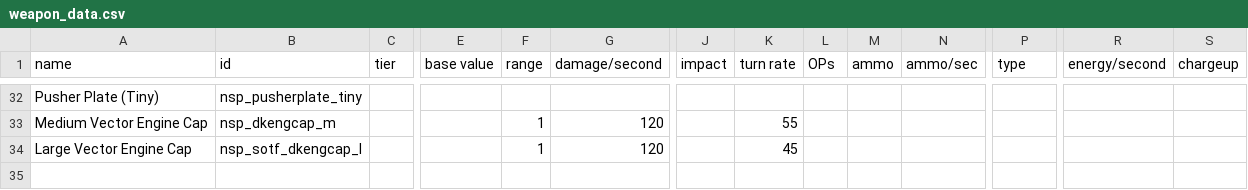
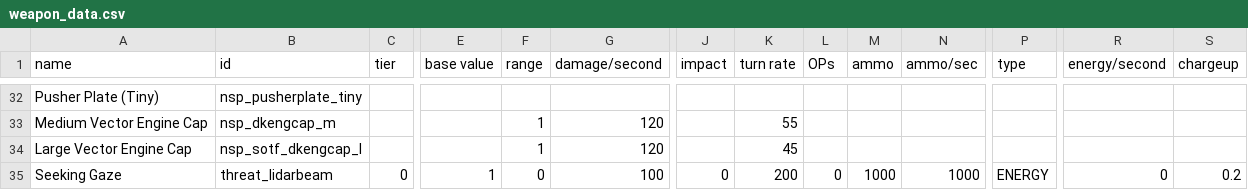
Before and after one commit to NEONN1111/XXARRA-S-VARIETY-PACK, a CSV file: data/weapons/weapon_data.csv, drawn as a sheet; only a part is shown, gaps mark what is left out; rows hold the shown columns only; the diff names each change by its address in the sheet, - before the commit and + after, or states it on an @@ line.

Commit message:
Weapon Data CSV line for threat lidar beam

```diff
--- a/data/weapons/weapon_data.csv
+++ b/data/weapons/weapon_data.csv
+row 35: Seeking Gaze | threat_lidarbeam | 0 | 1 | 0 | 100 | 0 | 200 | 0 | 1000 | 1000 | ENERGY | 0 | 0.2
```
